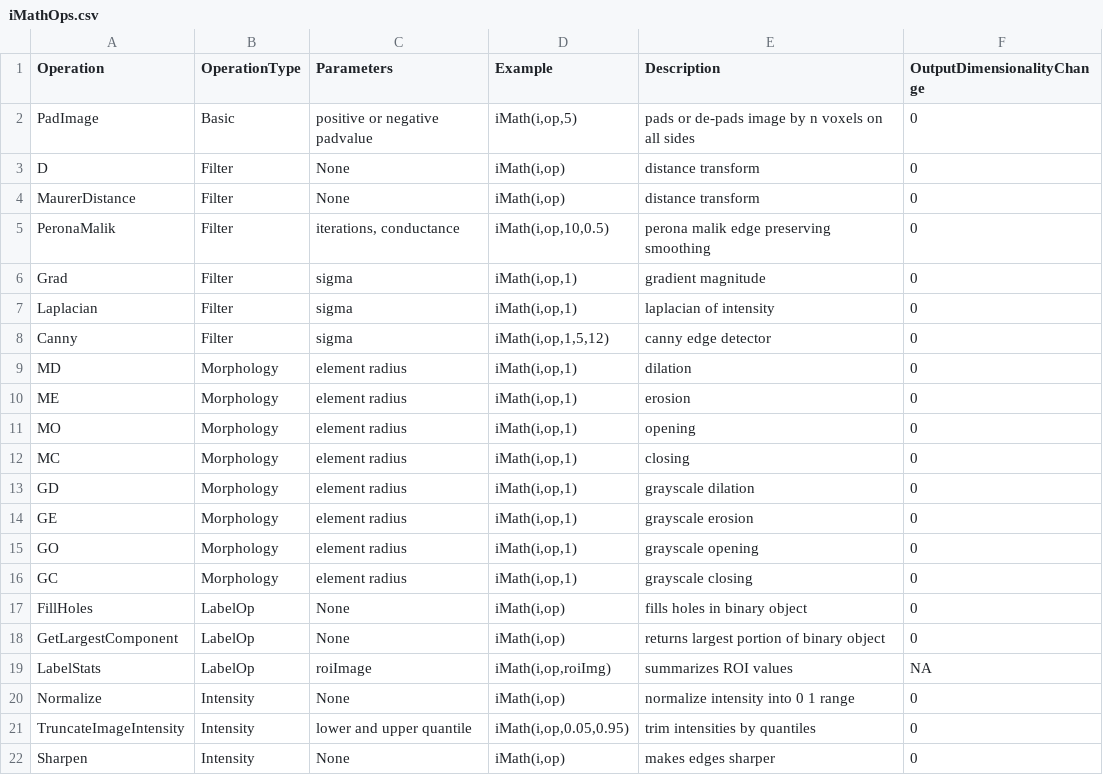
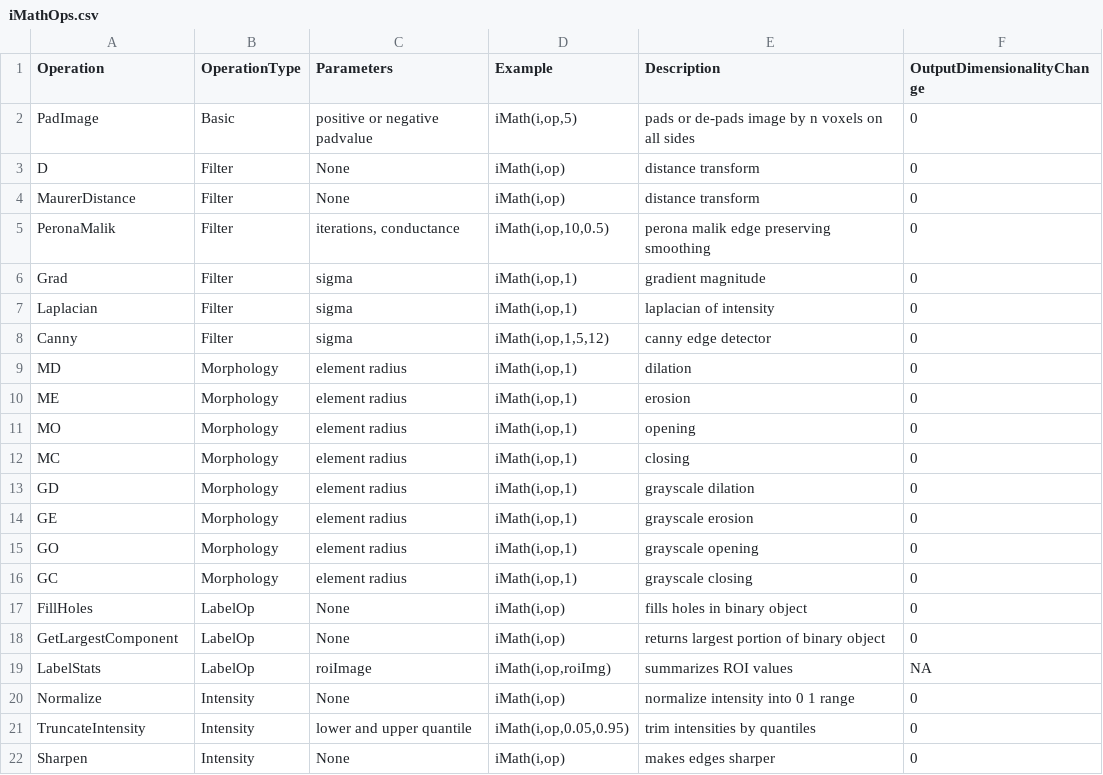
Before and after one commit to ANTsX/ANTsR, a CSV file: data/iMathOps.csv, drawn as a sheet.

Commit message:
ENH: switch to iMath

```diff
--- a/data/iMathOps.csv
+++ b/data/iMathOps.csv
@@ -20,3 +20,3 @@ LabelStats;LabelOp;roiImage;"iMath(i,op,roiImg)";summarizes ROI values;NA
 Normalize;Intensity;None;"iMath(i,op)";normalize intensity into 0 1 range;0
-TruncateImageIntensity;Intensity;lower and upper quantile;"iMath(i,op,0.05,0.95)";trim intensities by quantiles;0
+TruncateIntensity;Intensity;lower and upper quantile;"iMath(i,op,0.05,0.95)";trim intensities by quantiles;0
 Sharpen;Intensity;None;"iMath(i,op)";makes edges sharper;0
```
Also changed, not shown: 9 other files.
